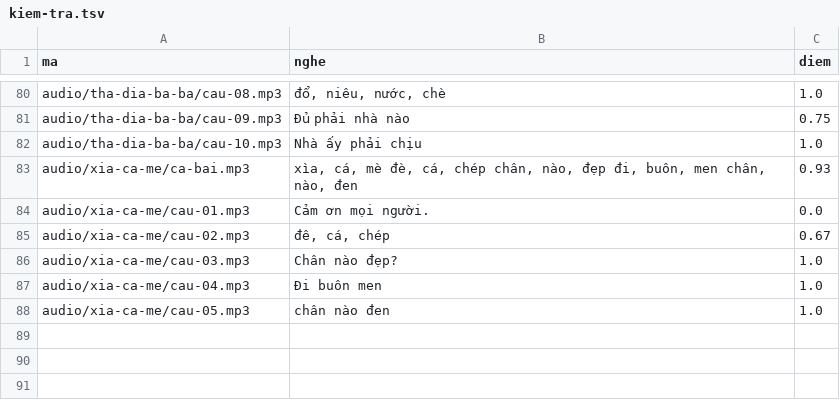
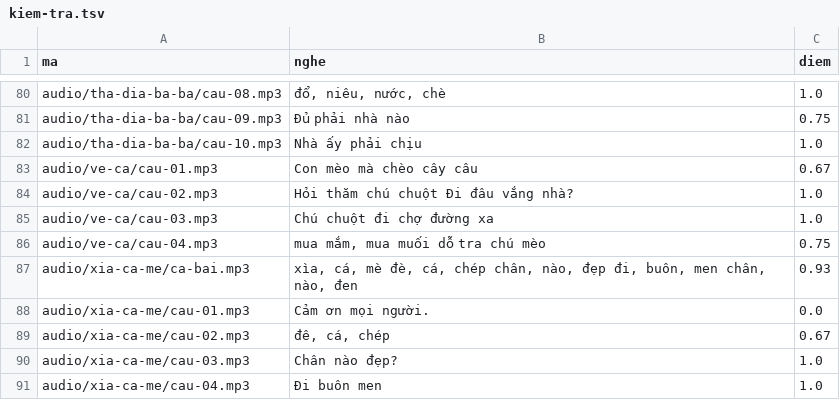
Before and after one commit to CVCEC/hatca, a TSV file: giong-ai/kiem-tra.tsv, drawn as a sheet; only a part is shown, gaps mark what is left out; the shorter side is filled out with more unchanged rows; the diff names each change by its address in the sheet, - before the commit and + after, or states it on an @@ line.

```diff
--- a/giong-ai/kiem-tra.tsv
+++ b/giong-ai/kiem-tra.tsv
+row 83: audio/ve-ca/cau-01.mp3 | Con mèo mà chèo cây câu | 0.67
+row 84: audio/ve-ca/cau-02.mp3 | Hỏi thăm chú chuột Đi đâu vắng nhà? | 1.0
+row 85: audio/ve-ca/cau-03.mp3 | Chú chuột đi chợ đường xa | 1.0
+row 86: audio/ve-ca/cau-04.mp3 | mua mắm, mua muối dỗ tra chú mèo | 0.75
```
Also changed, not shown: 6 other files.
